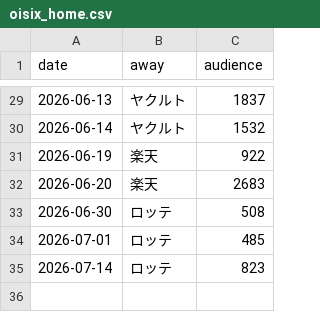
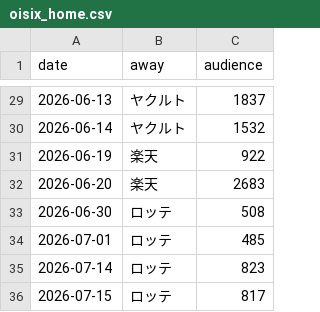
Before and after one commit to 55oisixniigata/npb-farm-tracker, a CSV file: oisix_home.csv, drawn as a sheet; only a part is shown, gaps mark what is left out; the diff names each change by its address in the sheet, - before the commit and + after, or states it on an @@ line.

```diff
--- a/oisix_home.csv
+++ b/oisix_home.csv
+row 36: 2026-07-15 | ロッテ | 817
```
Also changed, not shown: 1 other file.
